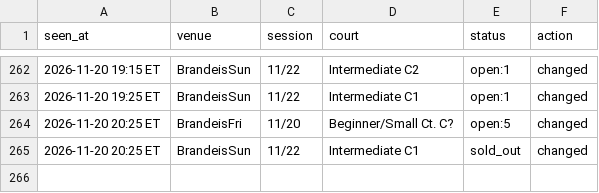
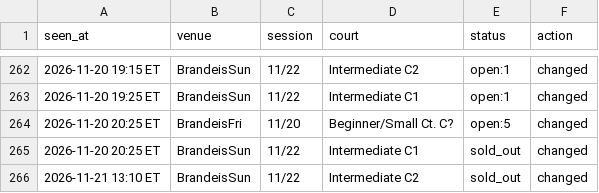
Before and after one commit to MerlinMan5/nyc-urban-vb, a CSV file: sightings.csv, drawn as a sheet; only a part is shown, gaps mark what is left out.

```diff
--- a/sightings.csv
+++ b/sightings.csv
@@ -265 +265,2 @@ seen_at,venue,session,court,status,action
 2026-11-20 20:25 ET,BrandeisSun,11/22,Intermediate C1,sold_out,changed
+2026-11-21 13:10 ET,BrandeisSun,11/22,Intermediate C2,sold_out,changed
```
Also changed, not shown: 1 other file.
